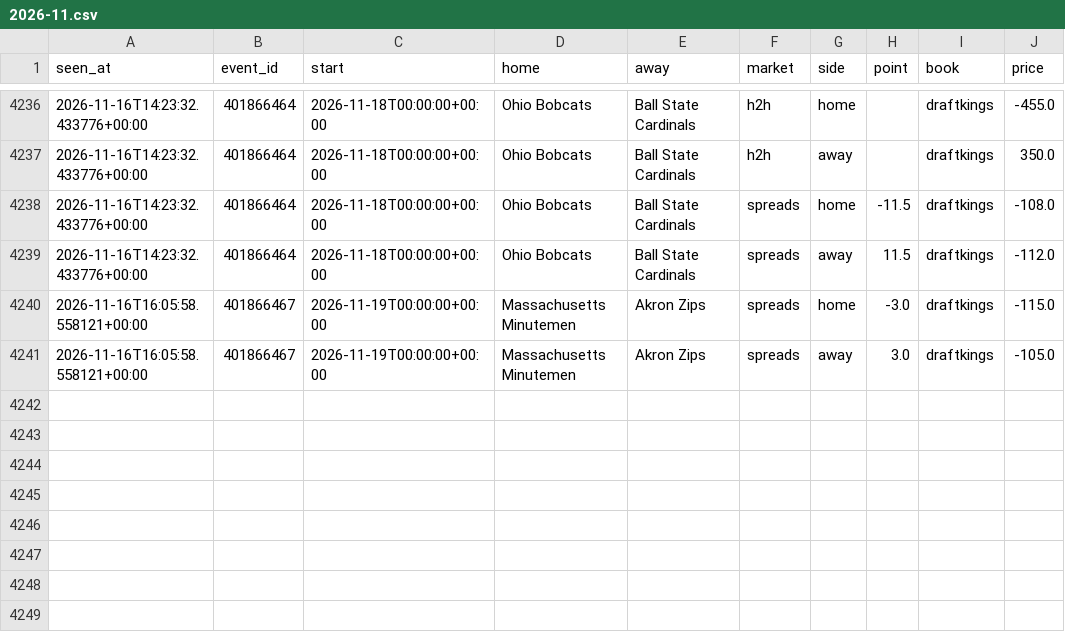
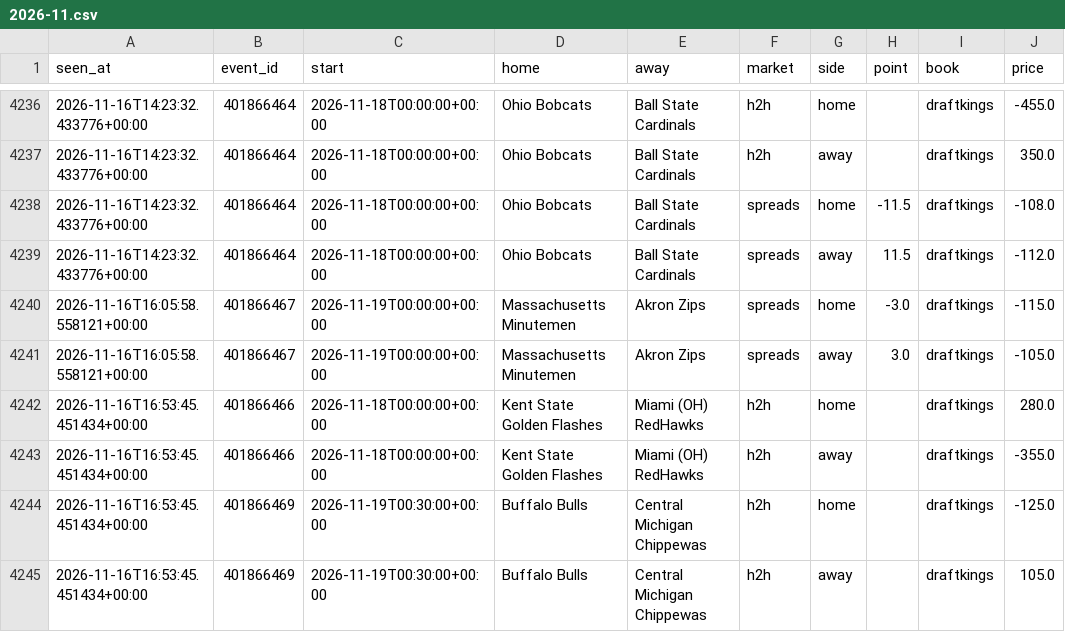
Before and after one commit to tdrey10/sports, a CSV file: data/odds/ncaaf/2026-11.csv, drawn as a sheet; only a part is shown, gaps mark what is left out; the diff names each change by its address in the sheet, - before the commit and + after, or states it on an @@ line.

```diff
--- a/data/odds/ncaaf/2026-11.csv
+++ b/data/odds/ncaaf/2026-11.csv
+row 4242: 2026-11-16T16:53:45.451434+00:00 | 401866466 | 2026-11-18T00:00:00+00:00 | Kent State Golden Flashes | Miami (OH) RedHawks | h2h | home |  | draftkings | 280.0
+row 4243: 2026-11-16T16:53:45.451434+00:00 | 401866466 | 2026-11-18T00:00:00+00:00 | Kent State Golden Flashes | Miami (OH) RedHawks | h2h | away |  | draftkings | -355.0
+row 4244: 2026-11-16T16:53:45.451434+00:00 | 401866469 | 2026-11-19T00:30:00+00:00 | Buffalo Bulls | Central Michigan Chippewas | h2h | home |  | draftkings | -125.0
+row 4245: 2026-11-16T16:53:45.451434+00:00 | 401866469 | 2026-11-19T00:30:00+00:00 | Buffalo Bulls | Central Michigan Chippewas | h2h | away |  | draftkings | 105.0
```
Also changed, not shown: data/odds/nba/2026-11.csv, data/odds/nhl/2026-11.csv, 10 other files.
